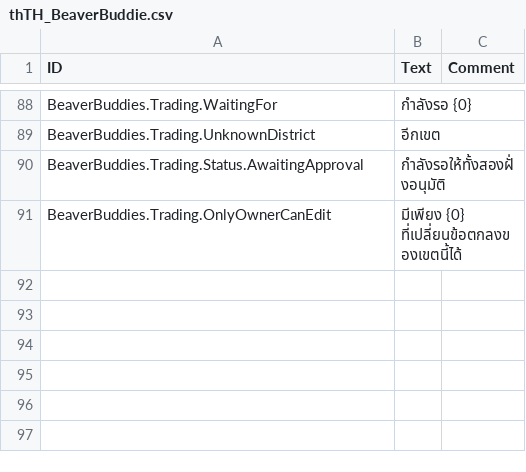
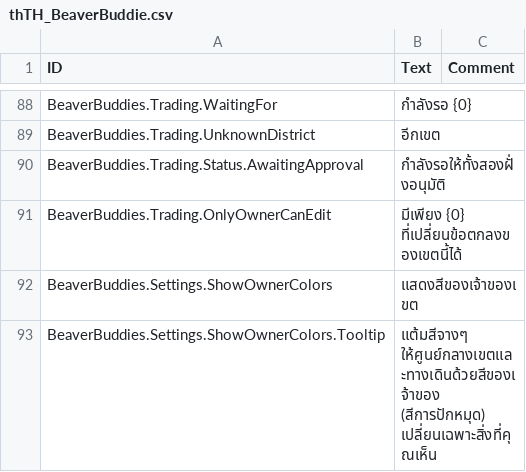
Before and after one commit to FezVrasta/BeaverBuddies-CoOp-PvP-Edition, a CSV file: BeaverBuddies/Localizations/thTH_BeaverBuddie.csv, drawn as a sheet; only a part is shown, gaps mark what is left out; the diff names each change by its address in the sheet, - before the commit and + after, or states it on an @@ line.

Commit message:
Tint each player's district center and paths with their color
Each player's ping color is now sent with their name and saved with the player list. District centers and paths get a faint secondary highlight of their owner's color (a path belongs to the district whose roads it's on), so it's clear at a glance who owns what. It only changes what each player sees, and can be turned off with "Show District Owner Colors".

```diff
--- a/BeaverBuddies/Localizations/thTH_BeaverBuddie.csv
+++ b/BeaverBuddies/Localizations/thTH_BeaverBuddie.csv
+row 92: BeaverBuddies.Settings.ShowOwnerColors | แสดงสีของเจ้าของเขต
+row 93: BeaverBuddies.Settings.ShowOwnerColors.Tooltip | แต้มสีจางๆ ให้ศูนย์กลางเขตและทางเดินด้วยสีของเจ้าของ (สีการปักหมุด) เปลี่ยนเฉพาะสิ่งที่คุณเห็น
```
Also changed, not shown: BeaverBuddies/Localizations/frFR_BeaverBuddie.csv, BeaverBuddies/Localizations/itIT_BeaverBuddie.csv, 17 other files.
